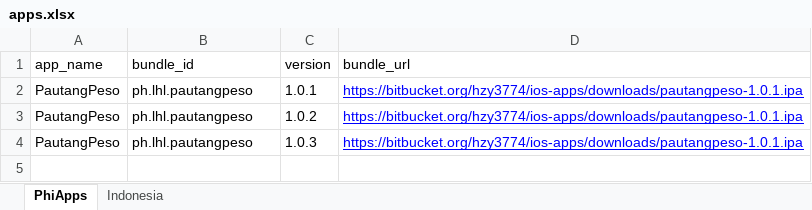
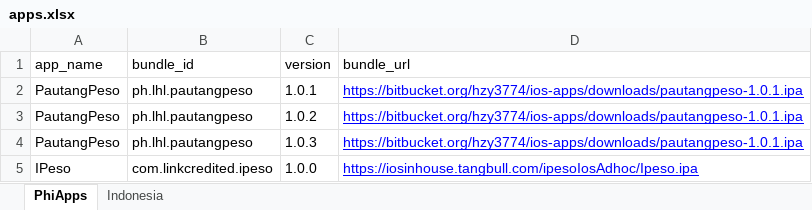
Before and after one commit to cop-dev/ios-apps, an Excel workbook: apps.xlsx, sheet PhiApps, drawn as a sheet; values as stored, in another font and other column widths than the file's, no borders; the diff names each change by its address in the sheet, - before the commit and + after, or states it on an @@ line.

Commit message:
add ipeso

```diff
--- a/apps.xlsx (sheet PhiApps)
+++ b/apps.xlsx (sheet PhiApps)
+row 5: IPeso | com.linkcredited.ipeso | 1.0.0 | https://iosinhouse.tangbull.com/ipesoIosAdhoc/Ipeso.ipa
```
